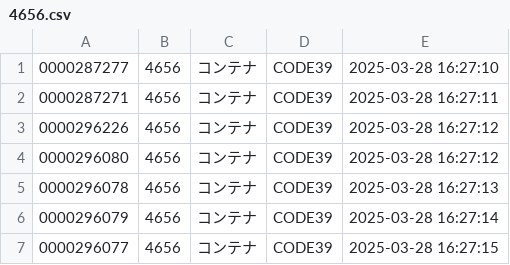
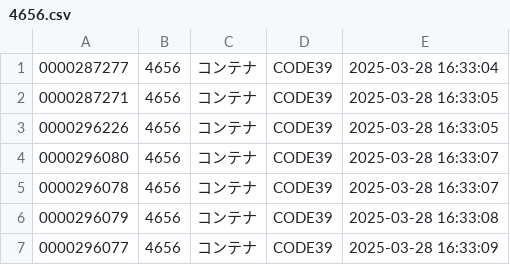
Before and after one commit to nakajima0322/VerGemini, a CSV file: data/4656.csv, drawn as a sheet.

```diff
--- a/data/4656.csv
+++ b/data/4656.csv
@@ -1,7 +1,7 @@
-0000287277,4656,コンテナ,CODE39,2025-03-28 16:27:10
-0000287271,4656,コンテナ,CODE39,2025-03-28 16:27:11
-0000296226,4656,コンテナ,CODE39,2025-03-28 16:27:12
-0000296080,4656,コンテナ,CODE39,2025-03-28 16:27:12
-0000296078,4656,コンテナ,CODE39,2025-03-28 16:27:13
-0000296079,4656,コンテナ,CODE39,2025-03-28 16:27:14
-0000296077,4656,コンテナ,CODE39,2025-03-28 16:27:15
+0000287277,4656,コンテナ,CODE39,2025-03-28 16:33:04
+0000287271,4656,コンテナ,CODE39,2025-03-28 16:33:05
+0000296226,4656,コンテナ,CODE39,2025-03-28 16:33:05
+0000296080,4656,コンテナ,CODE39,2025-03-28 16:33:07
+0000296078,4656,コンテナ,CODE39,2025-03-28 16:33:07
+0000296079,4656,コンテナ,CODE39,2025-03-28 16:33:08
+0000296077,4656,コンテナ,CODE39,2025-03-28 16:33:09
```
Also changed, not shown: 5 other files.
